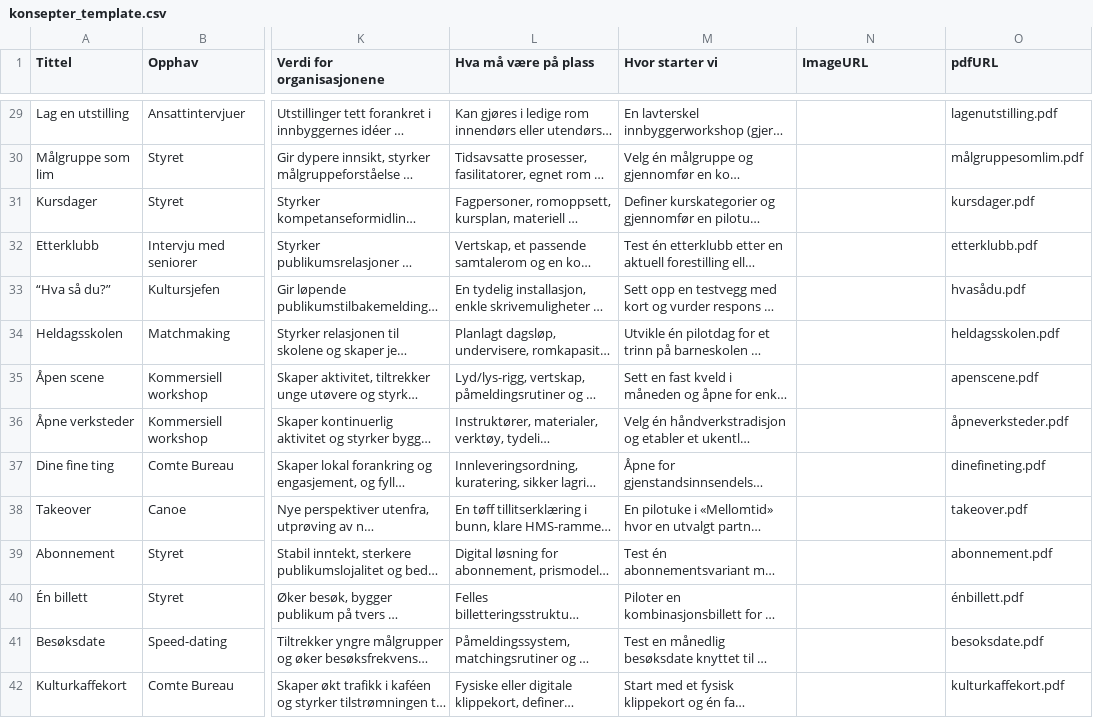
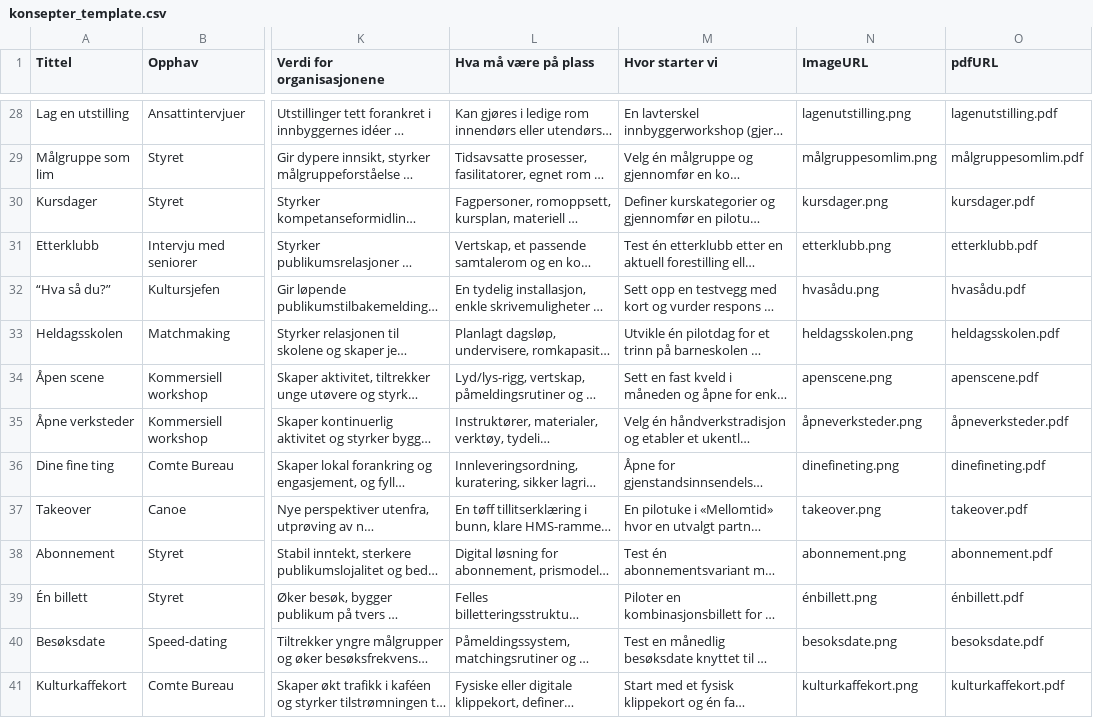
Before and after one commit to bjornrl/mittrommet, a CSV file: public/konsepter_template.csv, drawn as a sheet; only a part is shown, gaps mark what is left out; long unchanged cells end in …; addresses are those after the commit; the diff covers the shown part only; the diff names each change by its address in the sheet, - before the commit and + after, or states it on an @@ line.

```diff
--- a/public/konsepter_template.csv
+++ b/public/konsepter_template.csv
-N28 (ImageURL): (empty)
+N28 (ImageURL): lagenutstilling.png
-N29 (ImageURL): (empty)
+N29 (ImageURL): målgruppesomlim.png
-N30 (ImageURL): (empty)
+N30 (ImageURL): kursdager.png
-N31 (ImageURL): (empty)
+N31 (ImageURL): etterklubb.png
-N32 (ImageURL): (empty)
+N32 (ImageURL): hvasådu.png
-N33 (ImageURL): (empty)
+N33 (ImageURL): heldagsskolen.png
-N34 (ImageURL): (empty)
+N34 (ImageURL): apenscene.png
-N35 (ImageURL): (empty)
+N35 (ImageURL): åpneverksteder.png
-N36 (ImageURL): (empty)
+N36 (ImageURL): dinefineting.png
-N37 (ImageURL): (empty)
+N37 (ImageURL): takeover.png
-N38 (ImageURL): (empty)
+N38 (ImageURL): abonnement.png
-N39 (ImageURL): (empty)
+N39 (ImageURL): énbillett.png
-N40 (ImageURL): (empty)
+N40 (ImageURL): besoksdate.png
-N41 (ImageURL): (empty)
+N41 (ImageURL): kulturkaffekort.png
```
Also changed, not shown: 1 removed row and 49 edited cells elsewhere in this file, 10 other files.
